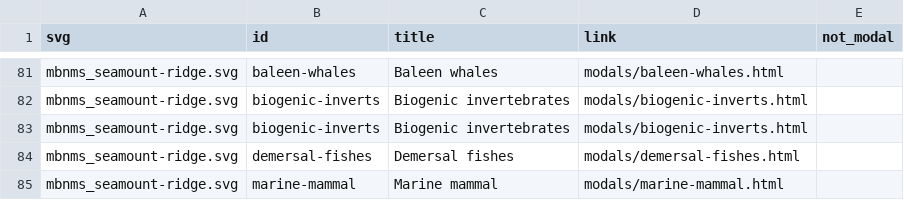
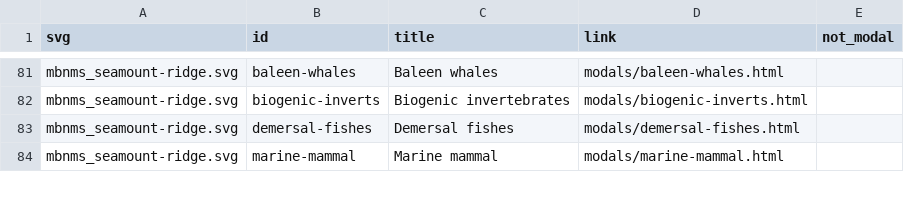
Before and after one commit to noaa-onms/mbnms, a CSV file: docs/svg/svg_links.csv, drawn as a sheet; only a part is shown, gaps mark what is left out.

Commit message:
- duplicate seamounts link

```diff
--- a/docs/svg/svg_links.csv
+++ b/docs/svg/svg_links.csv
@@ -82,3 +82,2 @@ mbnms_seamount-ridge.svg,baleen-whales,Baleen whales,modals/baleen-whales.html,
 mbnms_seamount-ridge.svg,biogenic-inverts,Biogenic invertebrates,modals/biogenic-inverts.html,
-mbnms_seamount-ridge.svg,biogenic-inverts,Biogenic invertebrates,modals/biogenic-inverts.html,
 mbnms_seamount-ridge.svg,demersal-fishes,Demersal fishes,modals/demersal-fishes.html,
```
Also changed, not shown: svg/svg_links.csv.
